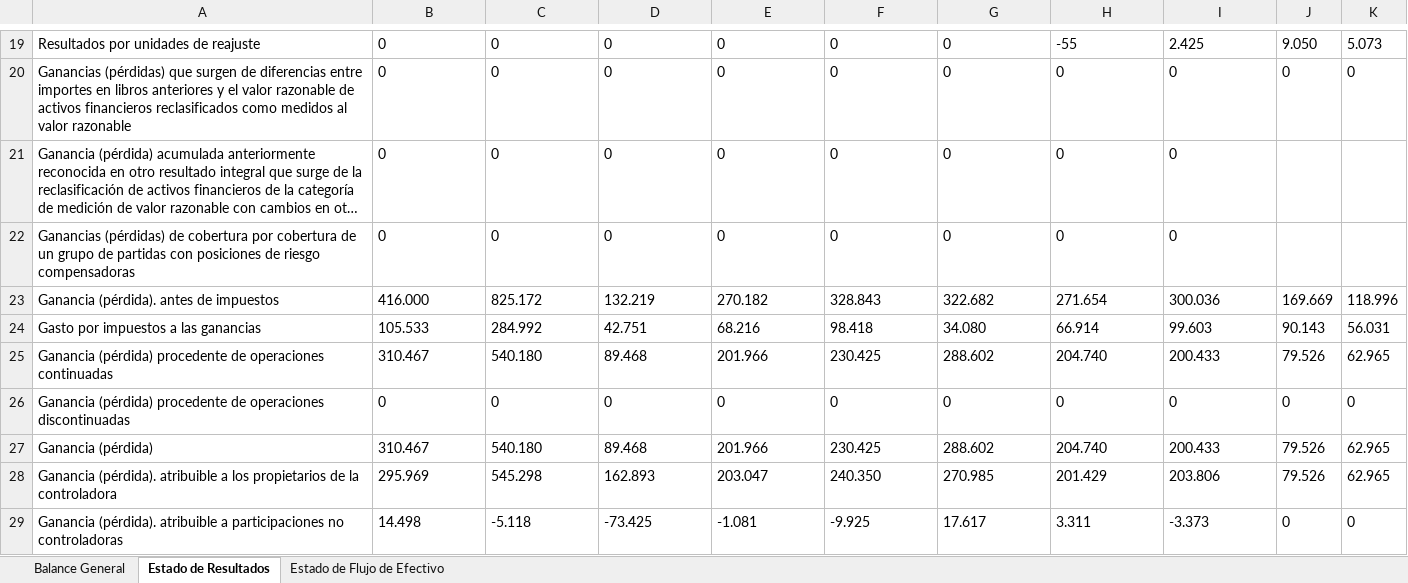
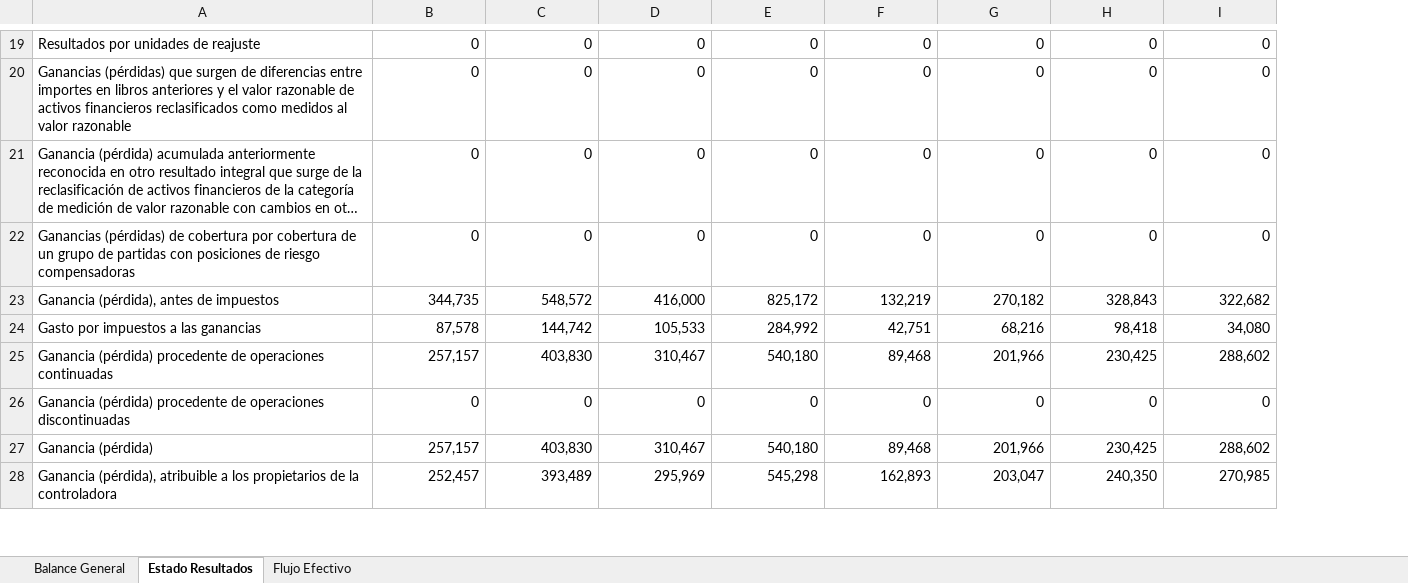
Before and after one commit to Unzzui/cmf-web-scraping, an Excel workbook: data/Reports/COLBUN S.A._Financials.xlsx, sheet Estado Resultados, drawn as a sheet; only a part is shown, gaps mark what is left out; long unchanged cells end in …; values as stored, in another font and other column widths than the file's, no borders; removed rows and columns are numbered as before the commit, all else as after; the diff covers the shown part only; the diff names each change by its address in the sheet, - before the commit and + after, or states it on an @@ line.

```diff
--- a/data/Reports/COLBUN S.A._Financials.xlsx (sheet Estado Resultados)
+++ b/data/Reports/COLBUN S.A._Financials.xlsx (sheet Estado Resultados)
-sheet tab: Estado de Resultados
+sheet tab: Estado Resultados
-sheet tab: Estado de Flujo de Efectivo
+sheet tab: Flujo Efectivo
-column J, rows 19-20: 9.050 | 0; rows 24-27: 90.143 | 79.526 | 0 | 79.526
-column K, rows 19-20: 5.073 | 0; rows 24-27: 56.031 | 62.965 | 0 | 62.965
-B19:I22 alignment: left
+B19:I22 alignment: right
-H19: -55
+H19: 0
-I19: 2.425
+I19: 0
-row 23: Ganancia (pérdida). antes de impuestos | 416.000 | 825.172 | 132.219 | 270.182 | 328.843 | 322.682 | 271.654 | 300.036 | 169.669 | 118.996
+row 23: Ganancia (pérdida), antes de impuestos | 344,735 | 548,572 | 416,000 | 825,172 | 132,219 | 270,182 | 328,843 | 322,682
-B24: 105.533
+B24: 87,578
-B24:I27 alignment: left
+B24:I27 alignment: right
-C24: 284.992
+C24: 144,742
-D24: 42.751
+D24: 105,533
-E24: 68.216
+E24: 284,992
-F24: 98.418
+F24: 42,751
-G24: 34.080
+G24: 68,216
-H24: 66.914
+H24: 98,418
-I24: 99.603
+I24: 34,080
-B25: 310.467
+B25: 257,157
-C25: 540.180
+C25: 403,830
-D25: 89.468
+D25: 310,467
-E25: 201.966
+E25: 540,180
-F25: 230.425
+F25: 89,468
-G25: 288.602
+G25: 201,966
-H25: 204.740
+H25: 230,425
-I25: 200.433
+I25: 288,602
-B27: 310.467
+B27: 257,157
-C27: 540.180
+C27: 403,830
-D27: 89.468
+D27: 310,467
-E27: 201.966
+E27: 540,180
-F27: 230.425
+F27: 89,468
-G27: 288.602
+G27: 201,966
-H27: 204.740
+H27: 230,425
-I27: 200.433
+I27: 288,602
-row 28: Ganancia (pérdida). atribuible a los propietarios de la controladora | 295.969 | 545.298 | 162.893 | 203.047 | 240.350 | 270.985 | 201.429 | 203.806 | 79.526 | 62.965
-row 29: Ganancia (pérdida). atribuible a participaciones no controladoras | 14.498 | -5.118 | -73.425 | -1.081 | -9.925 | 17.617 | 3.311 | -3.373 | 0 | 0
+row 28: Ganancia (pérdida), atribuible a los propietarios de la controladora | 252,457 | 393,489 | 295,969 | 545,298 | 162,893 | 203,047 | 240,350 | 270,985
```
Also changed, not shown: 3 added rows, 2 removed rows, 112 edited cells and cell formats elsewhere in this sheet, sheet Balance General, sheet Flujo Efectivo, data/Reports/ENEL CHILE S.A._Financials.xlsx, data/Reports/VIÑA SAN PEDRO TARAPACA S.A._Financials.xlsx, 6 other files.
